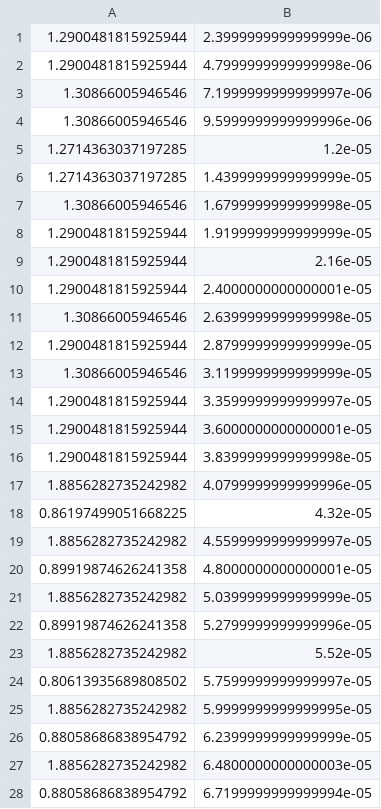
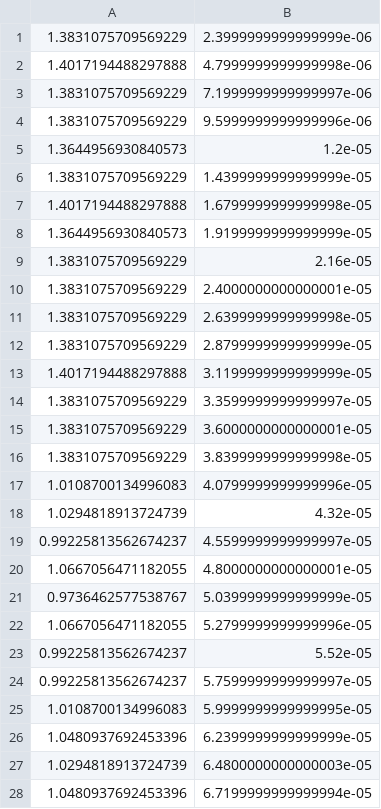
Before and after one commit to skim819/RASP_Workspace_sihwan, a CSV file: test_20160816_vd_sr_vmm16x16_sr_sr_itg_sr_adc/RAMP_ADC_Output_voltage.csv, drawn as a sheet; only a part is shown; the diff covers the shown part only.

```diff
--- a/test_20160816_vd_sr_vmm16x16_sr_sr_itg_sr_adc/RAMP_ADC_Output_voltage.csv
+++ b/test_20160816_vd_sr_vmm16x16_sr_sr_itg_sr_adc/RAMP_ADC_Output_voltage.csv
@@ -1,28 +1,28 @@
-1.2900481815925944,2.3999999999999999e-06
-1.2900481815925944,4.7999999999999998e-06
-1.30866005946546,7.1999999999999997e-06
-1.30866005946546,9.5999999999999996e-06
-1.2714363037197285,1.2e-05
-1.2714363037197285,1.4399999999999999e-05
-1.30866005946546,1.6799999999999998e-05
-1.2900481815925944,1.9199999999999999e-05
-1.2900481815925944,2.16e-05
-1.2900481815925944,2.4000000000000001e-05
-1.30866005946546,2.6399999999999998e-05
-1.2900481815925944,2.8799999999999999e-05
-1.30866005946546,3.1199999999999999e-05
-1.2900481815925944,3.3599999999999997e-05
-1.2900481815925944,3.6000000000000001e-05
-1.2900481815925944,3.8399999999999998e-05
-1.8856282735242982,4.0799999999999996e-05
-0.86197499051668225,4.32e-05
-1.8856282735242982,4.5599999999999997e-05
-0.89919874626241358,4.8000000000000001e-05
-1.8856282735242982,5.0399999999999999e-05
-0.89919874626241358,5.2799999999999996e-05
-1.8856282735242982,5.52e-05
-0.80613935689808502,5.7599999999999997e-05
-1.8856282735242982,5.9999999999999995e-05
-0.88058686838954792,6.2399999999999999e-05
-1.8856282735242982,6.4800000000000003e-05
-0.88058686838954792,6.7199999999999994e-05
+1.3831075709569229,2.3999999999999999e-06
+1.4017194488297888,4.7999999999999998e-06
+1.3831075709569229,7.1999999999999997e-06
+1.3831075709569229,9.5999999999999996e-06
+1.3644956930840573,1.2e-05
+1.3831075709569229,1.4399999999999999e-05
+1.4017194488297888,1.6799999999999998e-05
+1.3644956930840573,1.9199999999999999e-05
+1.3831075709569229,2.16e-05
+1.3831075709569229,2.4000000000000001e-05
+1.3831075709569229,2.6399999999999998e-05
+1.3831075709569229,2.8799999999999999e-05
+1.4017194488297888,3.1199999999999999e-05
+1.3831075709569229,3.3599999999999997e-05
+1.3831075709569229,3.6000000000000001e-05
+1.3831075709569229,3.8399999999999998e-05
+1.0108700134996083,4.0799999999999996e-05
+1.0294818913724739,4.32e-05
+0.99225813562674237,4.5599999999999997e-05
+1.0667056471182055,4.8000000000000001e-05
+0.9736462577538767,5.0399999999999999e-05
+1.0667056471182055,5.2799999999999996e-05
+0.99225813562674237,5.52e-05
+0.99225813562674237,5.7599999999999997e-05
+1.0108700134996083,5.9999999999999995e-05
+1.0480937692453396,6.2399999999999999e-05
+1.0294818913724739,6.4800000000000003e-05
+1.0480937692453396,6.7199999999999994e-05
```
Also changed, not shown: 3 edited cells elsewhere in this file, 1 other file.
